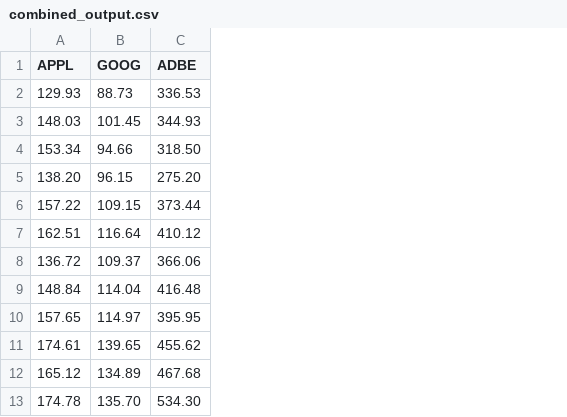
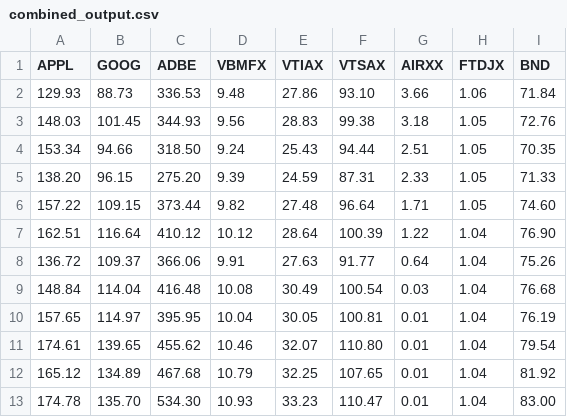
Before and after one commit to Yvangelion/CreditCardRec, a CSV file: datas/combined_output.csv, drawn as a sheet; the diff names each change by its address in the sheet, - before the commit and + after, or states it on an @@ line.

```diff
--- a/datas/combined_output.csv
+++ b/datas/combined_output.csv
+column D (VBMFX), rows 2-13: 9.48 | 9.56 | 9.24 | 9.39 | 9.82 | 10.12 | 9.91 | 10.08 | 10.04 | 10.46 | 10.79 | 10.93
+column E (VTIAX), rows 2-13: 27.86 | 28.83 | 25.43 | 24.59 | 27.48 | 28.64 | 27.63 | 30.49 | 30.05 | 32.07 | 32.25 | 33.23
+column F (VTSAX), rows 2-13: 93.10 | 99.38 | 94.44 | 87.31 | 96.64 | 100.39 | 91.77 | 100.54 | 100.81 | 110.80 | 107.65 | 110.47
+column G (AIRXX), rows 2-13: 3.66 | 3.18 | 2.51 | 2.33 | 1.71 | 1.22 | 0.64 | 0.03 | 0.01 | 0.01 | 0.01 | 0.01
+column H (FTDJX), rows 2-13: 1.06 | 1.05 | 1.05 | 1.05 | 1.05 | 1.04 | 1.04 | 1.04 | 1.04 | 1.04 | 1.04 | 1.04
+column I (BND), rows 2-13: 71.84 | 72.76 | 70.35 | 71.33 | 74.60 | 76.90 | 75.26 | 76.68 | 76.19 | 79.54 | 81.92 | 83.00
```
Also changed, not shown: 12 other files.
